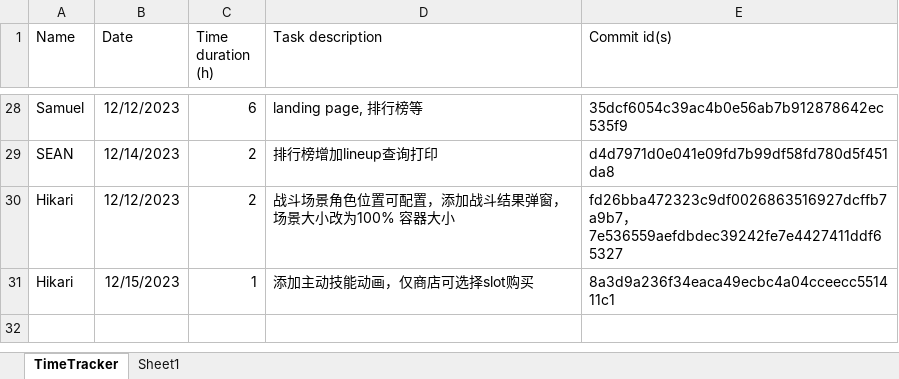
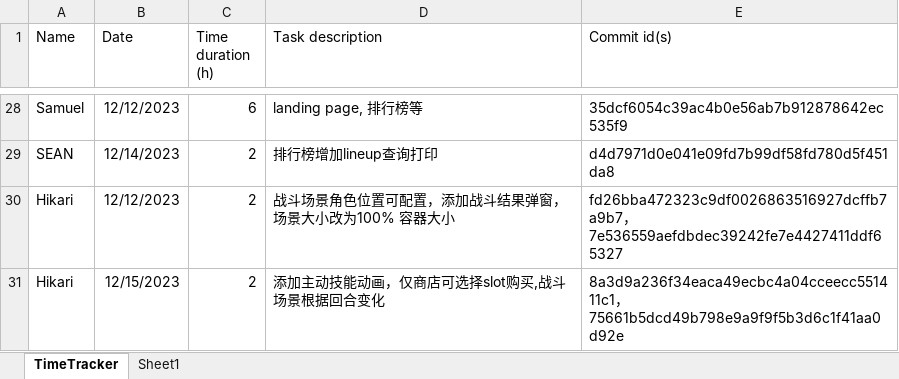
Before and after one commit to hoh-zone/autoChess, an Excel workbook: TimeTracker.xlsx, sheet TimeTracker, drawn as a sheet; only a part is shown, gaps mark what is left out; values as stored, in another font and other column widths than the file's, no borders; table styles not drawn; the diff names each change by its address in the sheet, - before the commit and + after, or states it on an @@ line.

Commit message:
update TimeTracker

```diff
--- a/TimeTracker.xlsx (sheet TimeTracker)
+++ b/TimeTracker.xlsx (sheet TimeTracker)
-C31 (Time duration (h)): 1
+C31 (Time duration (h)): 2
-D31 (Task description): 添加主动技能动画，仅商店可选择slot购买
+D31 (Task description): 添加主动技能动画，仅商店可选择slot购买,战斗场景根据回合变化
-E31 (Commit id(s)): 8a3d9a236f34eaca49ecbc4a04cceecc551411c1
+E31 (Commit id(s)): 8a3d9a236f34eaca49ecbc4a04cceecc551411c1，75661b5dcd49b798e9a9f9f5b3d6c1f41aa0d92e
```
